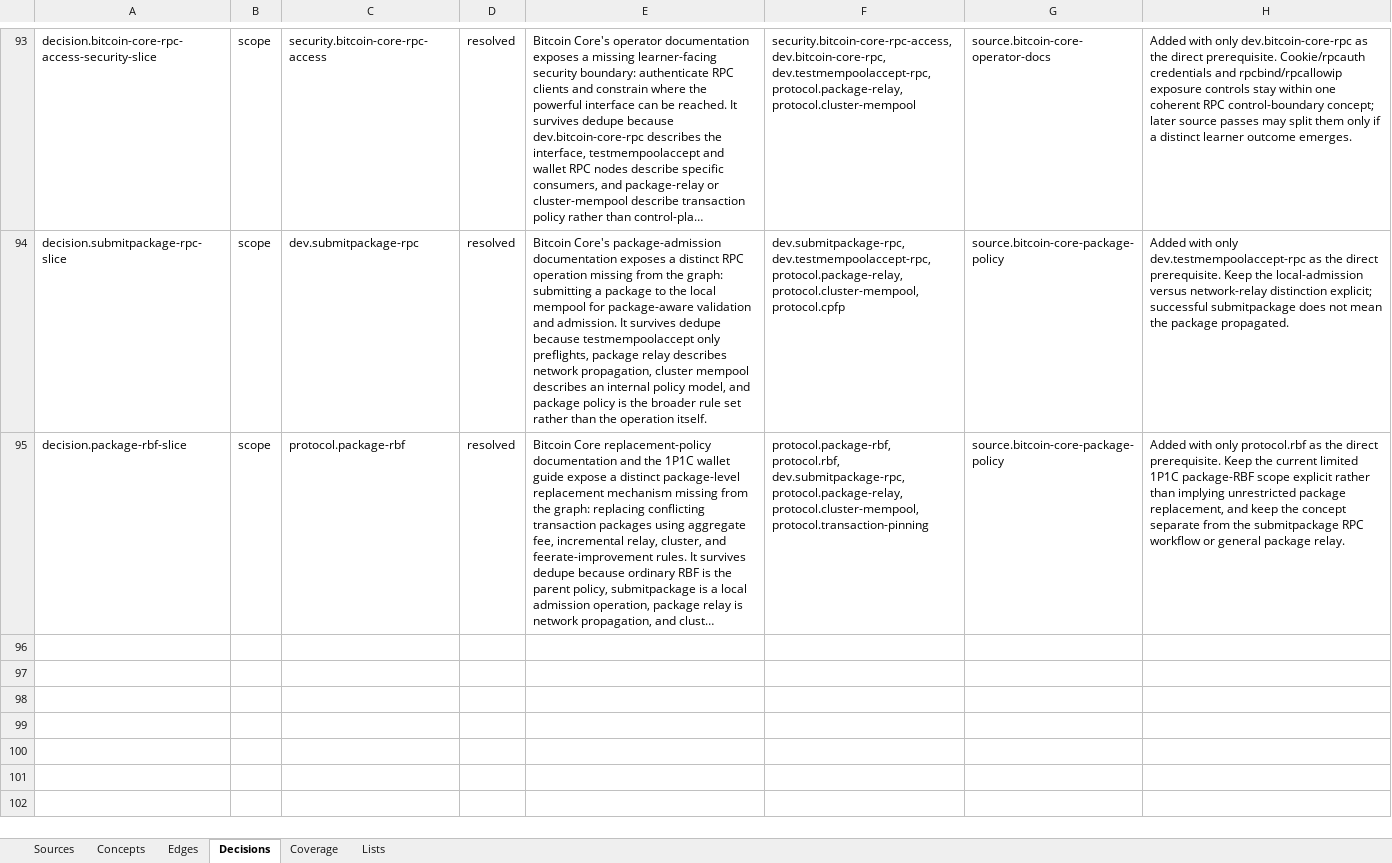
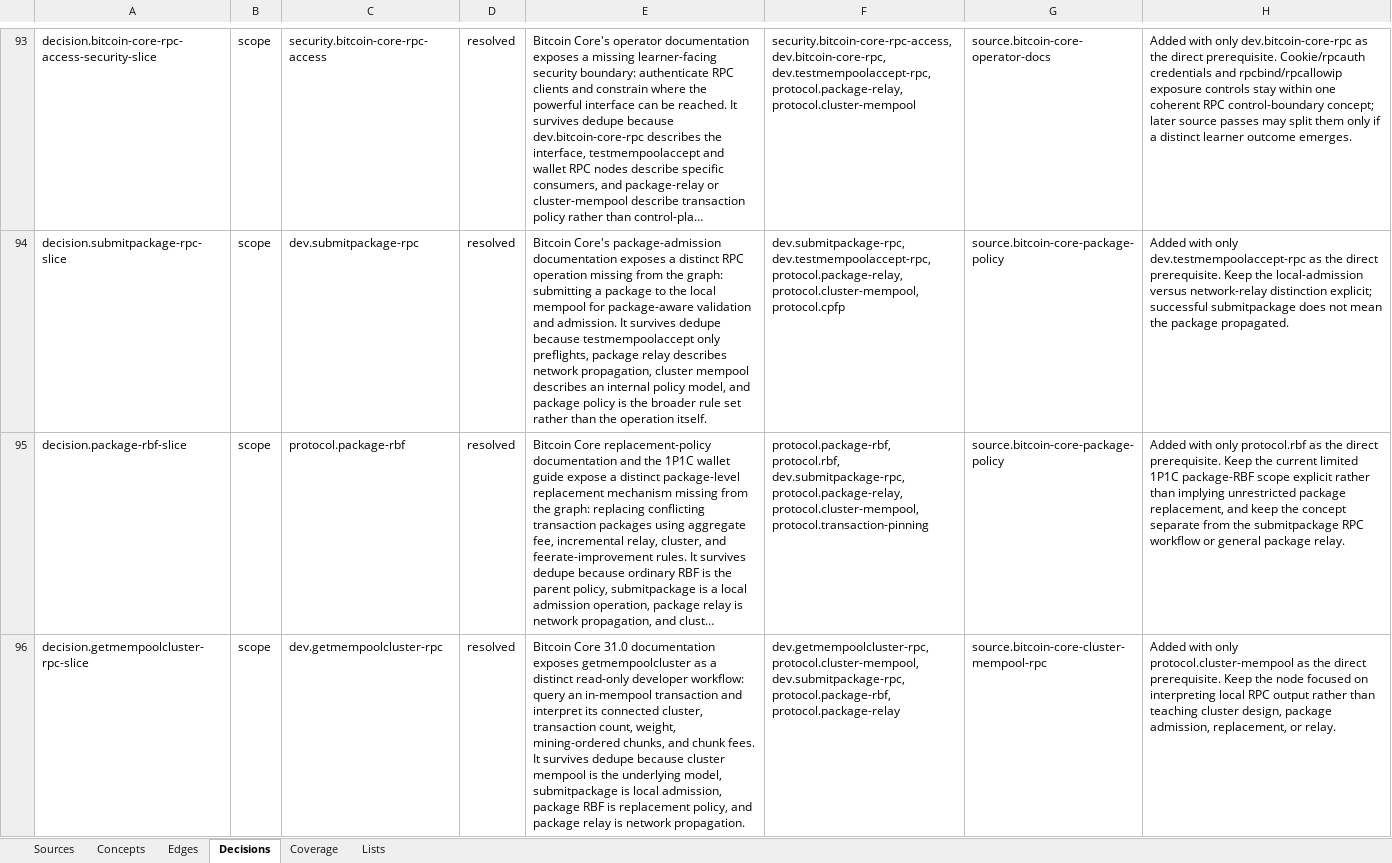
Before and after one commit to brenorb/btc-graph, an Excel workbook: outputs/content-source-audit/btc-graph-content-source-audit.xlsx, sheet Decisions, drawn as a sheet; only a part is shown, gaps mark what is left out; long unchanged cells end in …; values as stored, in another font and other column widths than the file's, no borders; the diff names each change by its address in the sheet, - before the commit and + after, or states it on an @@ line.

Commit message:
feat: add getmempoolcluster RPC

```diff
--- a/outputs/content-source-audit/btc-graph-content-source-audit.xlsx (sheet Decisions)
+++ b/outputs/content-source-audit/btc-graph-content-source-audit.xlsx (sheet Decisions)
+row 96: decision.getmempoolcluster-rpc-slice | scope | dev.getmempoolcluster-rpc | resolved | Bitcoin Core 31.0 documentation exposes getmempoolcluster as a distinct read-only developer workflow: query an in-mempool transaction and interpret its connected cluster, transaction count, weight, mining-ordered chunks, and chunk fees. It survives dedupe because cluster mempool is the underlying model, submitpackage is local admission, package RBF is replacement policy, and package relay is network propagation. | dev.getmempoolcluster-rpc, protocol.cluster-mempool, dev.submitpackage-rpc, protocol.package-rbf, protocol.package-relay | source.bitcoin-core-cluster-mempool-rpc | Added with only protocol.cluster-mempool as the direct prerequisite. Keep the node focused on interpreting local RPC output rather than teaching cluster design, package admission, replacement, or relay.
```
Also changed, not shown: sheet Concepts, sheet Sources, sheet Edges, sheet Coverage, 7 other files.
